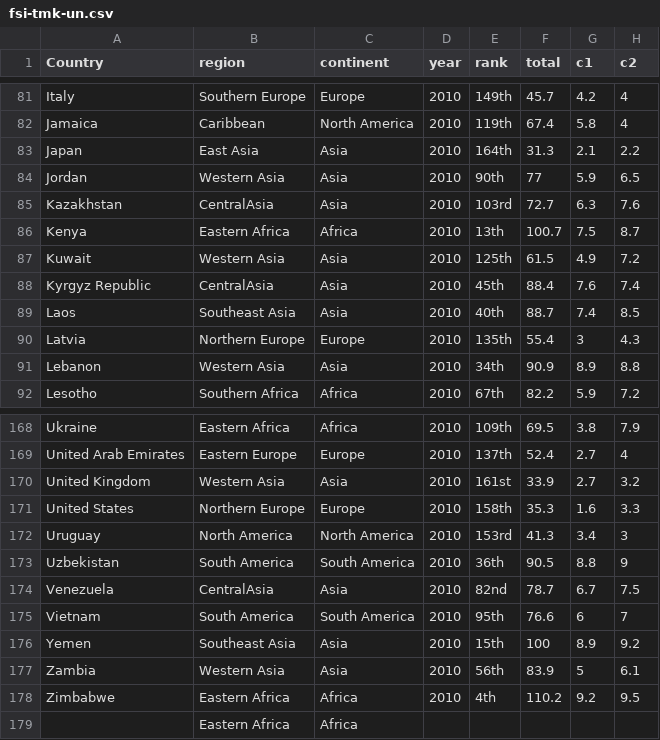
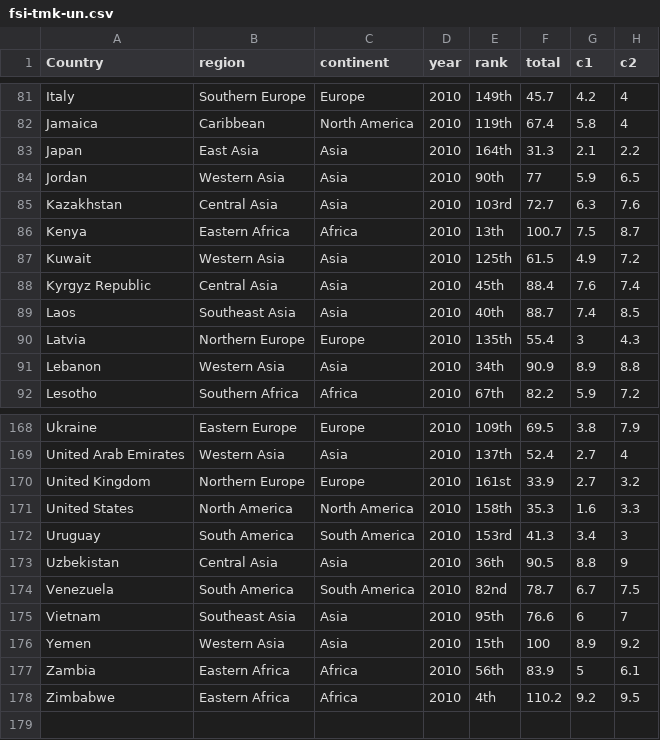
Before and after one commit to Greg-Hallenbeck/class-datasets, a CSV file: datasets/fsi-tmk-un.csv, drawn as a sheet; only a part is shown, gaps mark what is left out; the diff covers the shown part only; the diff names each change by its address in the sheet, - before the commit and + after, or states it on an @@ line.

```diff
--- a/datasets/fsi-tmk-un.csv
+++ b/datasets/fsi-tmk-un.csv
-B85 (region): CentralAsia
+B85 (region): Central Asia
-B88 (region): CentralAsia
+B88 (region): Central Asia
-B168 (region): Eastern Africa
+B168 (region): Eastern Europe
-C168 (continent): Africa
+C168 (continent): Europe
-B169 (region): Eastern Europe
+B169 (region): Western Asia
-C169 (continent): Europe
+C169 (continent): Asia
-B170 (region): Western Asia
+B170 (region): Northern Europe
-C170 (continent): Asia
+C170 (continent): Europe
-B171 (region): Northern Europe
+B171 (region): North America
-C171 (continent): Europe
+C171 (continent): North America
-B172 (region): North America
+B172 (region): South America
-C172 (continent): North America
+C172 (continent): South America
-B173 (region): South America
+B173 (region): Central Asia
-C173 (continent): South America
+C173 (continent): Asia
-B174 (region): CentralAsia
+B174 (region): South America
-C174 (continent): Asia
+C174 (continent): South America
-B175 (region): South America
+B175 (region): Southeast Asia
-C175 (continent): South America
+C175 (continent): Asia
-B176 (region): Southeast Asia
+B176 (region): Western Asia
-B177 (region): Western Asia
+B177 (region): Eastern Africa
-C177 (continent): Asia
+C177 (continent): Africa
-B179 (region): Eastern Africa
+B179 (region): (empty)
-C179 (continent): Africa
+C179 (continent): (empty)
```
Also changed, not shown: 31 edited cells elsewhere in this file.
